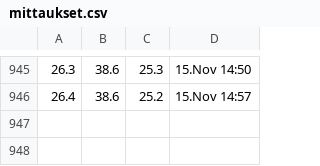
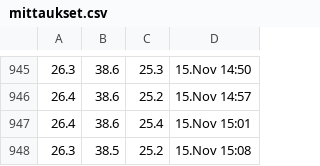
Before and after one commit to Jumppi5/IoT-mittari2, a CSV file: mittaukset.csv, drawn as a sheet; only a part is shown, gaps mark what is left out.

```diff
--- a/mittaukset.csv
+++ b/mittaukset.csv
@@ -946 +946,3 @@
 26.4,38.6,25.2,15.Nov 14:57
+26.4,38.6,25.4,15.Nov 15:01
+26.3,38.5,25.2,15.Nov 15:08
```
Also changed, not shown: 1 other file.
